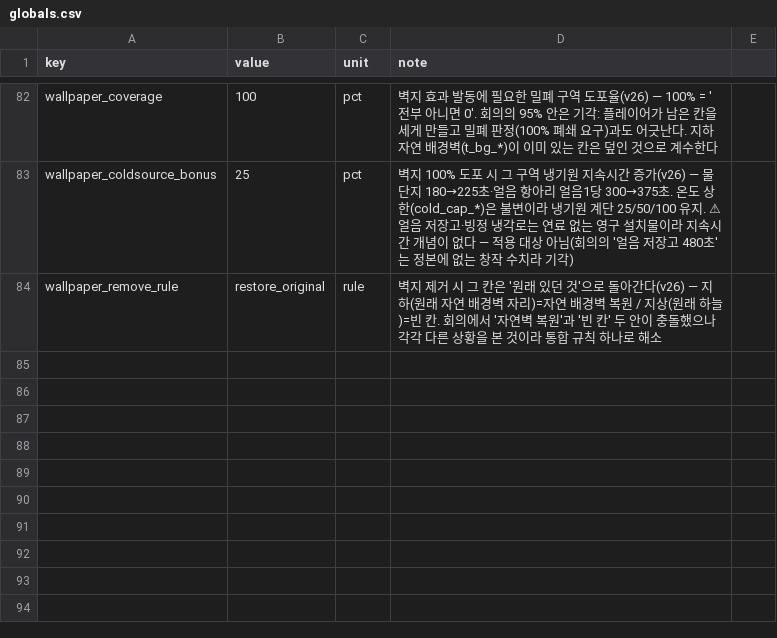
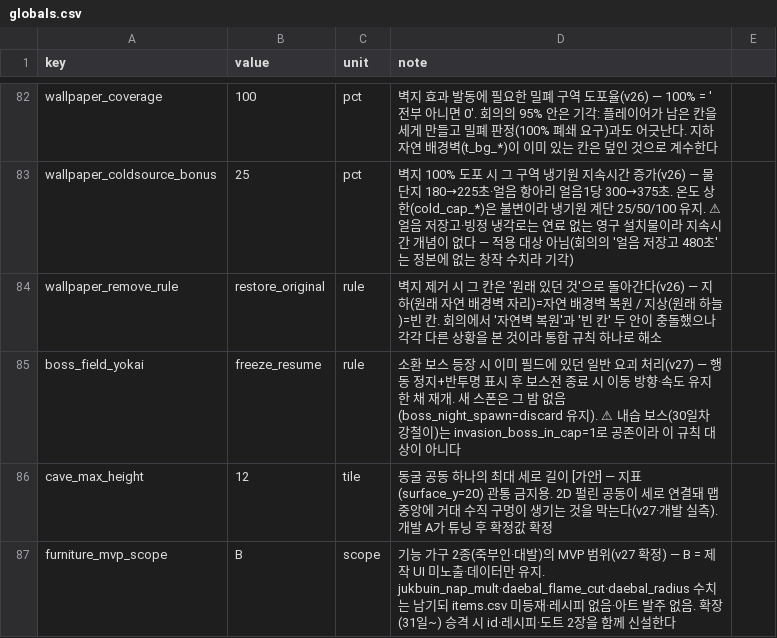
Before and after one commit to longzzo/visonAIGameDesignCrew, a CSV file: workspace/projects/pmrixgw33/kit/data/globals.csv, drawn as a sheet; only a part is shown, gaps mark what is left out; the diff names each change by its address in the sheet, - before the commit and + after, or states it on an @@ line.

```diff
--- a/workspace/projects/pmrixgw33/kit/data/globals.csv
+++ b/workspace/projects/pmrixgw33/kit/data/globals.csv
+row 85: boss_field_yokai | freeze_resume | rule | 소환 보스 등장 시 이미 필드에 있던 일반 요괴 처리(v27) — 행동 정지+반투명 표시 후 보스전 종료 시 이동 방향·속도 유지한 채 재개. 새 스폰은 그 밤 없음(boss_night_spawn=discard 유지). ⚠ 내습 보스(30일차 강철이)는 invasion_boss_in_cap=1로 공존이라 이 규칙 대상이 아니다
+row 86: cave_max_height | 12 | tile | 동굴 공동 하나의 최대 세로 길이 [가안] — 지표(surface_y=20) 관통 금지용. 2D 펄린 공동이 세로 연결돼 맵 중앙에 거대 수직 구멍이 생기는 것을 막는다(v27·개발 실측). 개발 A가 튜닝 후 확정값 확정
+row 87: furniture_mvp_scope | B | scope | 기능 가구 2종(죽부인·대발)의 MVP 범위(v27 확정) — B = 제작 UI 미노출·데이터만 유지. jukbuin_nap_mult·daebal_flame_cut·daebal_radius 수치는 남기되 items.csv 미등재·레시피 없음·아트 발주 없음. 확장(31일~) 승격 시 id·레시피·도트 2장을 함께 신설한다
```
Also changed, not shown: 5 other files.
